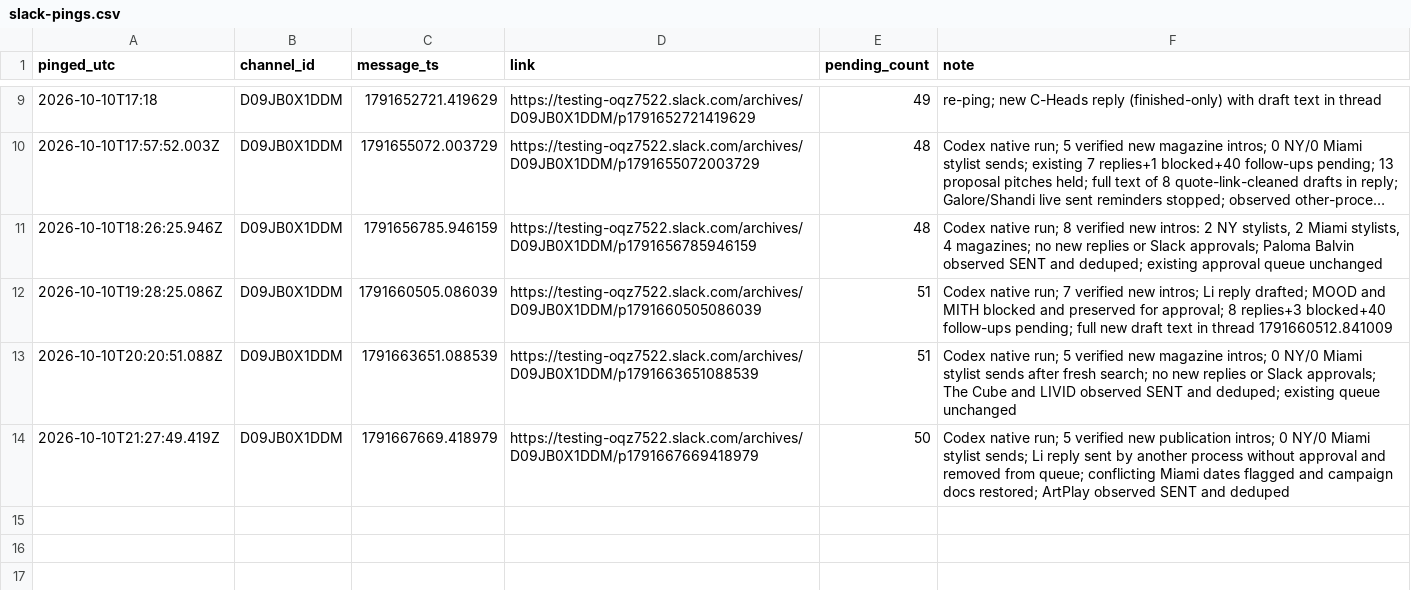
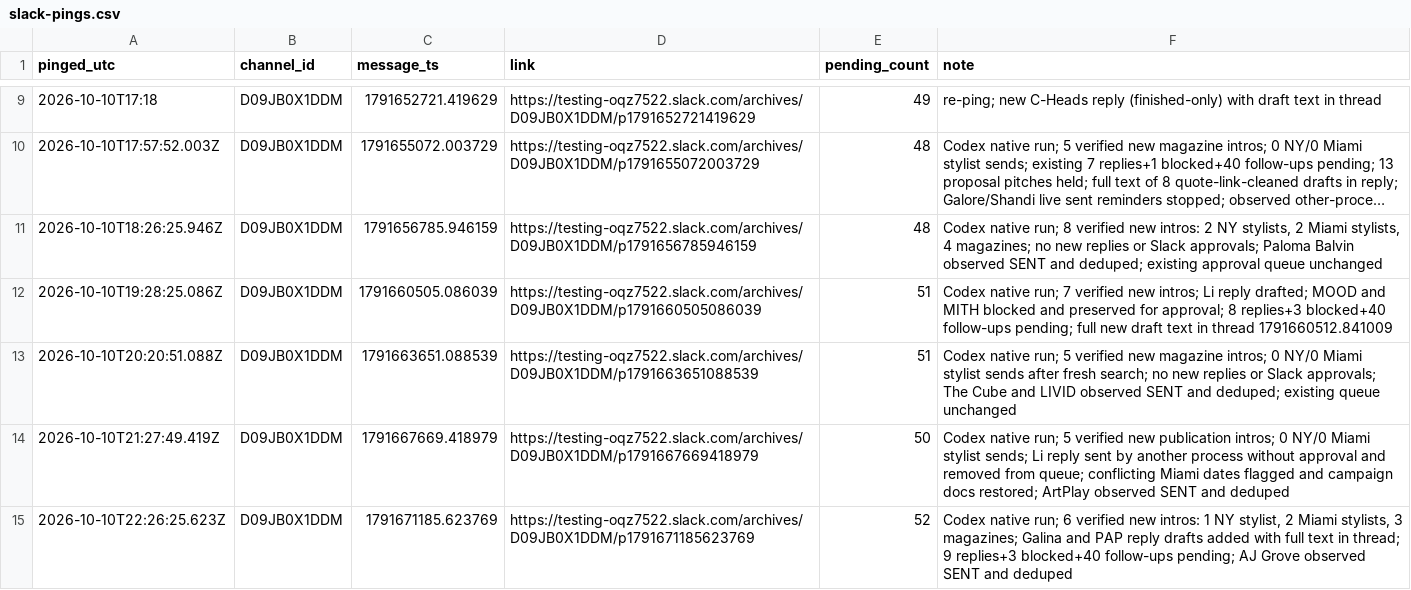
Before and after one commit to aidantorrence2/aidan-modern, a CSV file: marketing/outreach-log/slack-pings.csv, drawn as a sheet; only a part is shown, gaps mark what is left out; long unchanged cells end in …; the diff names each change by its address in the sheet, - before the commit and + after, or states it on an @@ line.

Commit message:
Log sixth-pass Slack approval ping

```diff
--- a/marketing/outreach-log/slack-pings.csv
+++ b/marketing/outreach-log/slack-pings.csv
+row 15: 2026-10-10T22:26:25.623Z | D09JB0X1DDM | 1791671185.623769 | https://testing-oqz7522.slack.com/archives/D09JB0X1DDM/p1791671185623769 | 52 | Codex native run; 6 verified new intros: 1 NY stylist, 2 Miami stylists, 3 magazines; Galina and PAP reply drafts added with full text in thread; 9 replies+3 blocked+40 follow-ups pending; AJ Grove observed SENT and deduped
```
